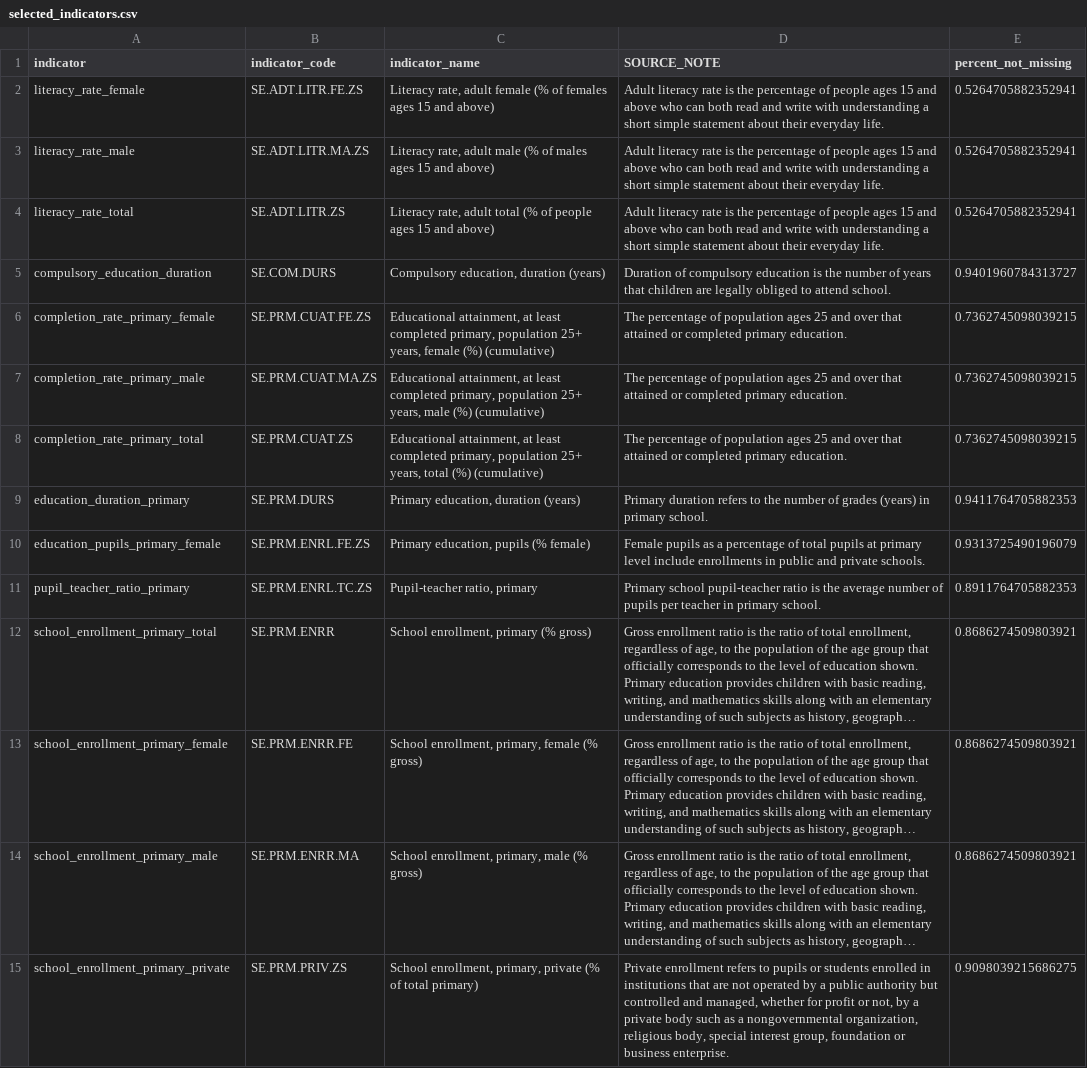
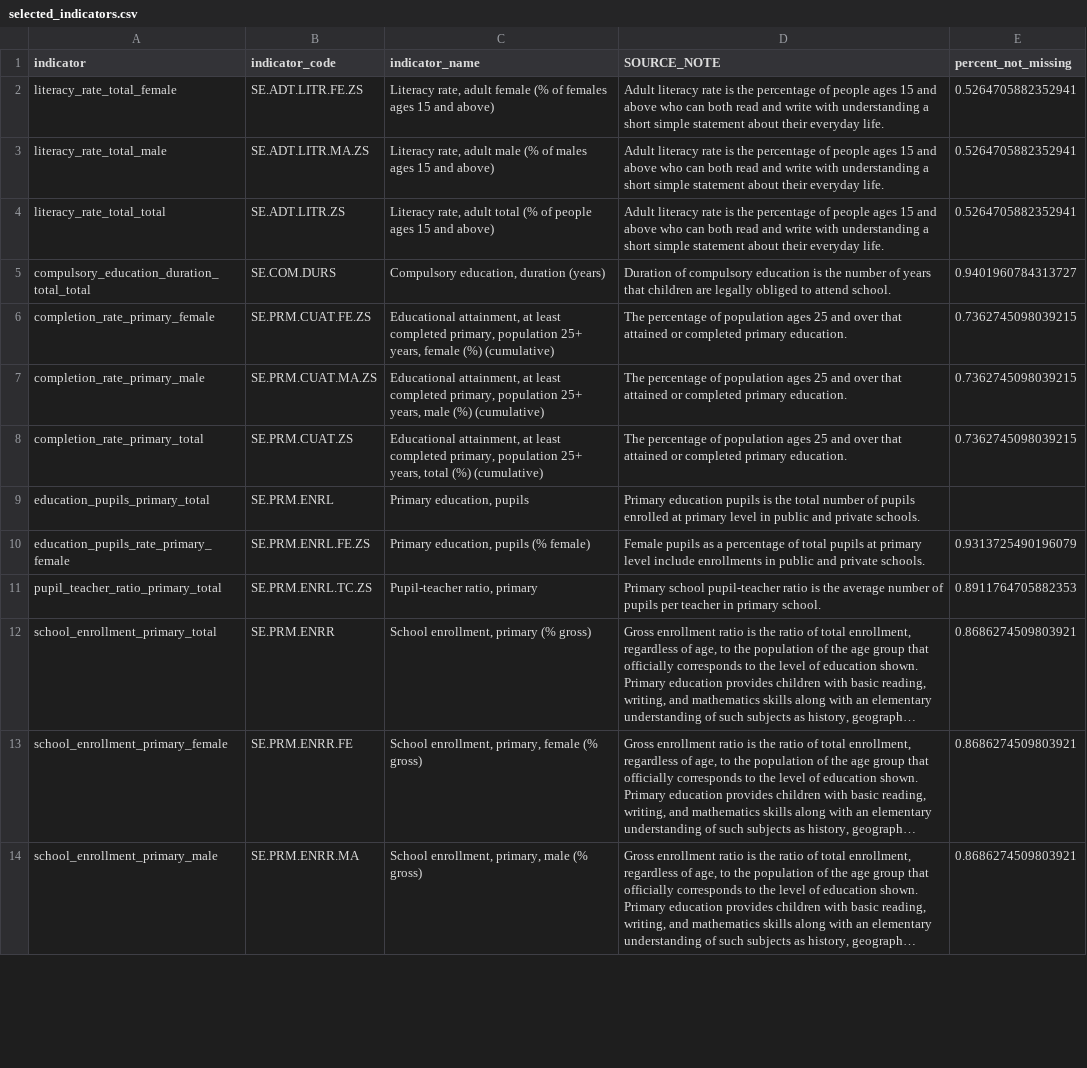
Before and after one commit to MarkusKiesel93/VisualDS_education_dashboard, a CSV file: data/world_bank/selected_indicators.csv, drawn as a sheet; only a part is shown; long unchanged cells end in …; removed rows and columns are numbered as before the commit, all else as after; the diff covers the shown part only; the diff names each change by its address in the sheet, - before the commit and + after, or states it on an @@ line.

```diff
--- a/data/world_bank/selected_indicators.csv
+++ b/data/world_bank/selected_indicators.csv
-A2 (indicator): literacy_rate_female
+A2 (indicator): literacy_rate_total_female
-A3 (indicator): literacy_rate_male
+A3 (indicator): literacy_rate_total_male
-A4 (indicator): literacy_rate_total
+A4 (indicator): literacy_rate_total_total
-A5 (indicator): compulsory_education_duration
+A5 (indicator): compulsory_education_duration_total_total
-row 9: education_duration_primary | SE.PRM.DURS | Primary education, duration (years) | Primary duration refers to the number of grades (years) in primary school. | 0.9411764705882353
+row 9: education_pupils_primary_total | SE.PRM.ENRL | Primary education, pupils | Primary education pupils is the total number of pupils enrolled at primary level in public and private schools.
-A10 (indicator): education_pupils_primary_female
+A10 (indicator): education_pupils_rate_primary_female
-A11 (indicator): pupil_teacher_ratio_primary
+A11 (indicator): pupil_teacher_ratio_primary_total
-row 15: school_enrollment_primary_private | SE.PRM.PRIV.ZS | School enrollment, primary, private (% of total primary) | Private enrollment refers to pupils or students enrolled in institutions that are not operated by a public authority but controlled and managed, whether for profit or not, by a private body such as a nongovernmental organization, religious body, special interest group, foundation or business enterprise. | 0.9098039215686275
```
Also changed, not shown: 1 added row, 8 removed rows and 14 edited cells elsewhere in this file, 2 other files.
